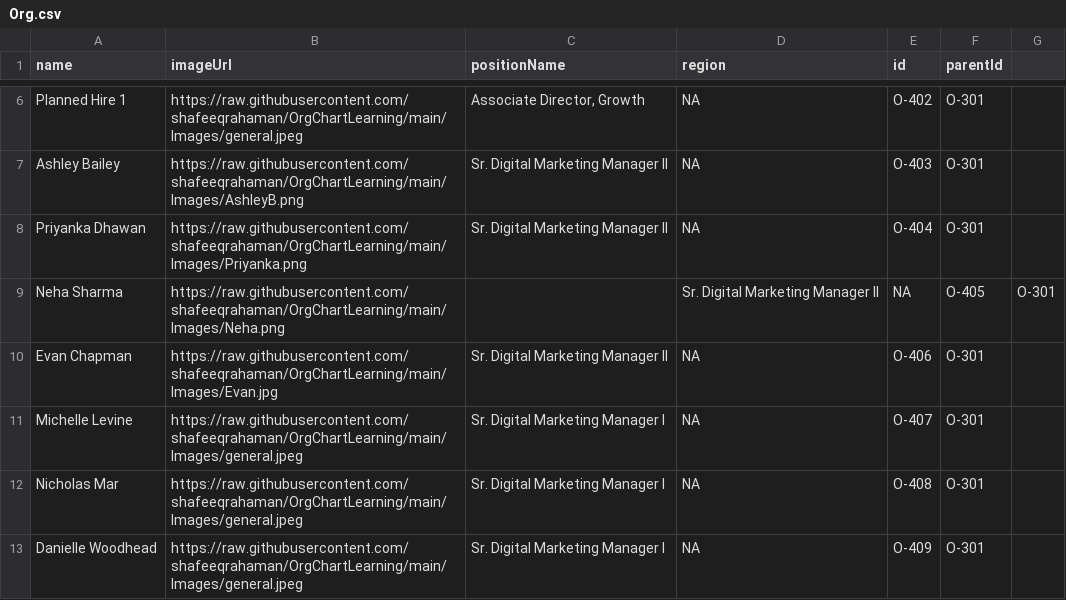
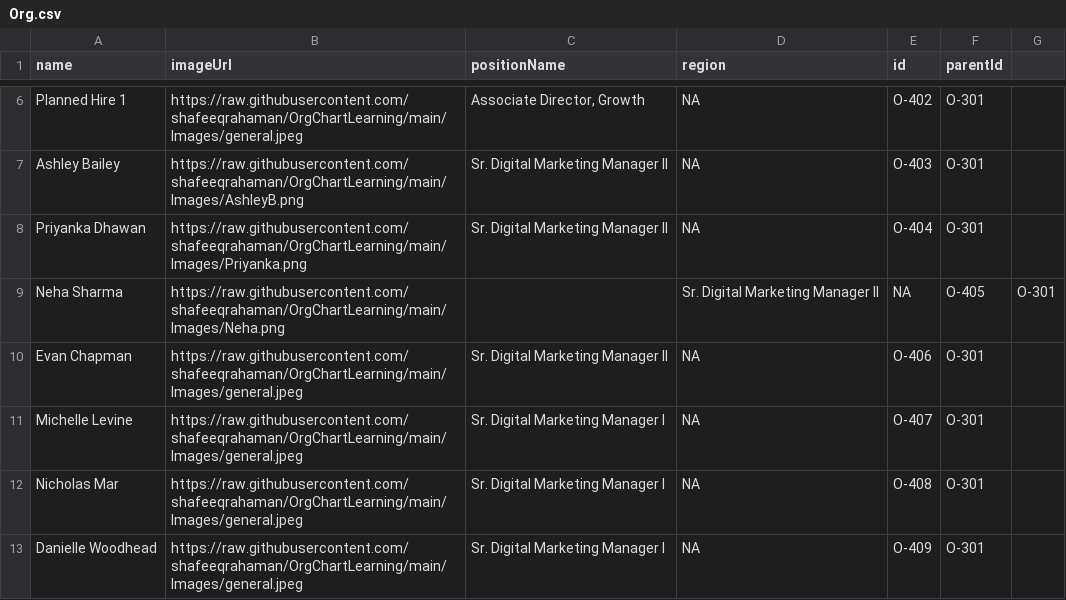
Before and after one commit to shafeeqrahaman/OrgChartLearning, a CSV file: Org.csv, drawn as a sheet; only a part is shown, gaps mark what is left out.

Commit message:
Update Org.csv

```diff
--- a/Org.csv
+++ b/Org.csv
@@ -9,3 +9,3 @@ Priyanka Dhawan,https://raw.githubusercontent.com/shafeeqrahaman/OrgChartLearnin
 Neha Sharma,https://raw.githubusercontent.com/shafeeqrahaman/OrgChartLearning/main/Images/Neha.png,,Sr. Digital Marketing Manager II,NA,O-405,O-301
-Evan Chapman,https://raw.githubusercontent.com/shafeeqrahaman/OrgChartLearning/main/Images/Evan.jpg,Sr. Digital Marketing Manager II,NA,O-406,O-301
+Evan Chapman,https://raw.githubusercontent.com/shafeeqrahaman/OrgChartLearning/main/Images/general.jpeg,Sr. Digital Marketing Manager II,NA,O-406,O-301
 Michelle Levine,https://raw.githubusercontent.com/shafeeqrahaman/OrgChartLearning/main/Images/general.jpeg,Sr. Digital Marketing Manager I,NA,O-407,O-301
```
